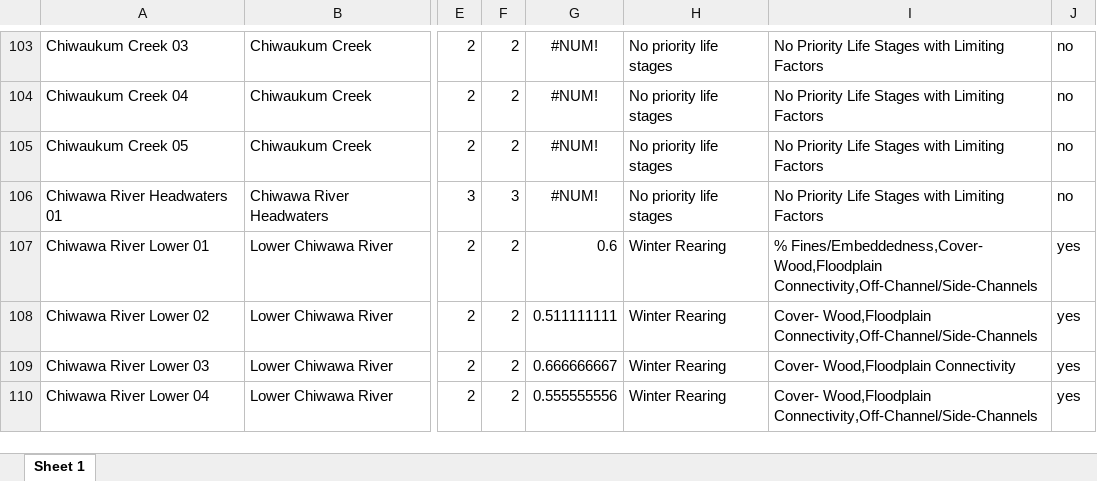
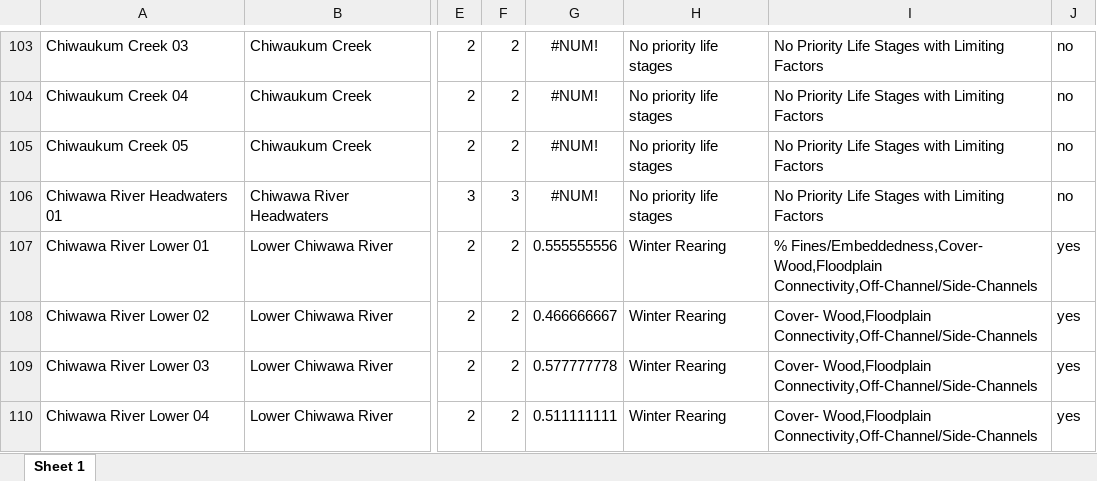
Before and after one commit to Upper-Columbia-Salmon-Recovery-Board/Prioritization_Step2_Data_R_Project, an Excel workbook: Output/Steelhead_Ranks_ALL_OUTPUT_Methow_Entiat_Wenatchee_Okanogan.xlsx, sheet Sheet 1, drawn as a sheet; only a part is shown, gaps mark what is left out; values as stored, in another font and other column widths than the file's, no borders; the diff covers the shown part only; the diff names each change by its address in the sheet, - before the commit and + after, or states it on an @@ line.

```diff
--- a/Output/Steelhead_Ranks_ALL_OUTPUT_Methow_Entiat_Wenatchee_Okanogan.xlsx (sheet Sheet 1)
+++ b/Output/Steelhead_Ranks_ALL_OUTPUT_Methow_Entiat_Wenatchee_Okanogan.xlsx (sheet Sheet 1)
-G107: 0.6
+G107: 0.555555556
-G108: 0.511111111
+G108: 0.466666667
-G109: 0.666666667
+G109: 0.577777778
-I109: Cover- Wood,Floodplain Connectivity
+I109: Cover- Wood,Floodplain Connectivity,Off-Channel/Side-Channels
-G110: 0.555555556
+G110: 0.511111111
```
Also changed, not shown: 49 edited cells elsewhere in this sheet, Output/Bull_Trout_Habitat_Quality_RESTORATION_Methow_Entiat_Wenatchee_OKanogan.xlsx, Output/Protection_Prioritization_Output_for_WebMap_Table_Tier_1_2_edited.xlsx, 33 other files.
